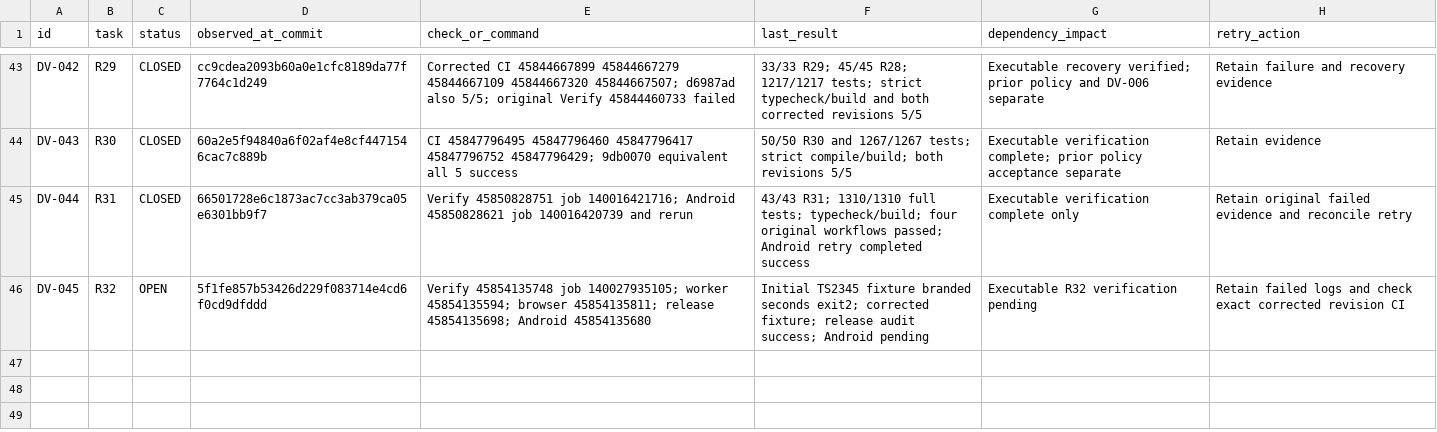
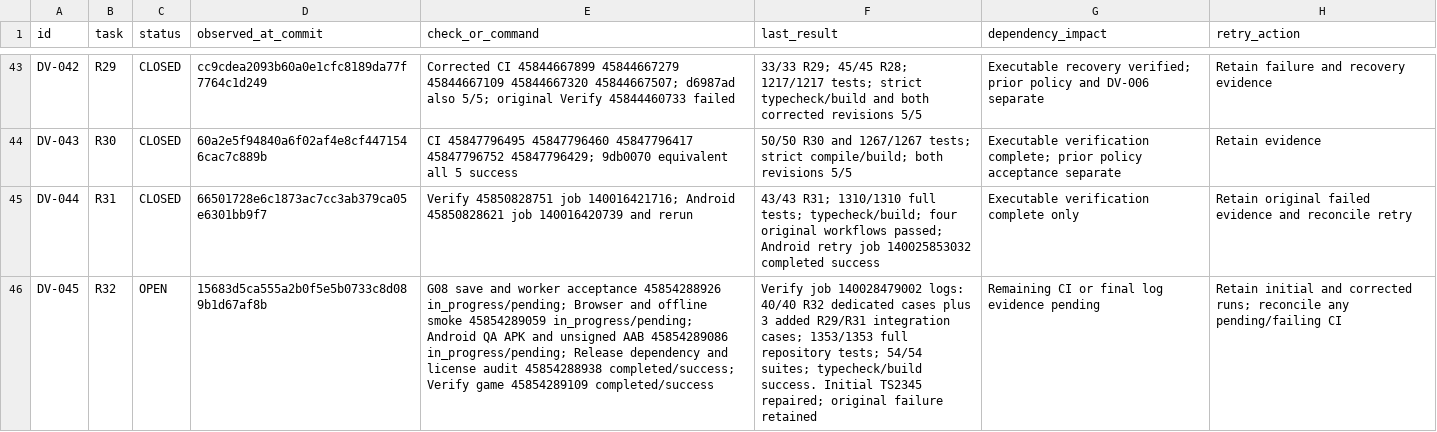
Before and after one commit to S2zxx0zxx/Railway-Ceo-, a CSV file: docs/railway/DEFERRED_VERIFICATION.csv, drawn as a sheet; only a part is shown, gaps mark what is left out; the diff names each change by its address in the sheet, - before the commit and + after, or states it on an @@ line.

Commit message:
R32: record corrected CI and durable scheduler handoff

```diff
--- a/docs/railway/DEFERRED_VERIFICATION.csv
+++ b/docs/railway/DEFERRED_VERIFICATION.csv
-F45 (last_result): …Android retry completed success
+F45 (last_result): …Android retry job 140025853032 completed success
-D46 (observed_at_commit): 5f1fe857b53426d229f083714e4cd6f0cd9dfddd
+D46 (observed_at_commit): 15683d5ca555a2b0f5e5b0733c8d089b1d67af8b
-E46 (check_or_command): Verify 45854135748 job 140027935105; worker 45854135594; browser 45854135811; release 45854135698; Android 45854135680
+E46 (check_or_command): G08 save and worker acceptance 45854288926 in_progress/pending; Browser and offline smoke 45854289059 in_progress/pending; Android QA APK and unsigned AAB 45854289086 in_progress/pending; Release dependency and license audit 45854288938 completed/success; Verify game 45854289109 completed/success
-F46 (last_result): Initial TS2345 fixture branded seconds exit2; corrected fixture; release audit success; Android pending
+F46 (last_result): Verify job 140028479002 logs: 40/40 R32 dedicated cases plus 3 added R29/R31 integration cases; 1353/1353 full repository tests; 54/54 suites; typecheck/build success. Initial TS2345 repaired; original failure retained
-G46 (dependency_impact): Executable R32 verification pending
+G46 (dependency_impact): Remaining CI or final log evidence pending
-H46 (retry_action): Retain failed logs and check exact corrected revision CI
+H46 (retry_action): Retain initial and corrected runs; reconcile any pending/failing CI
```
Also changed, not shown: docs/railway/EXECUTION_LEDGER.csv, 2 other files.
